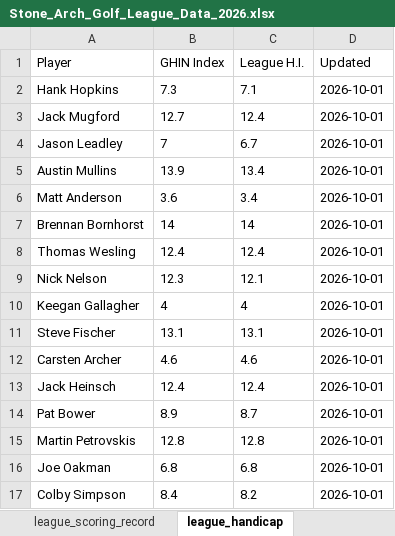
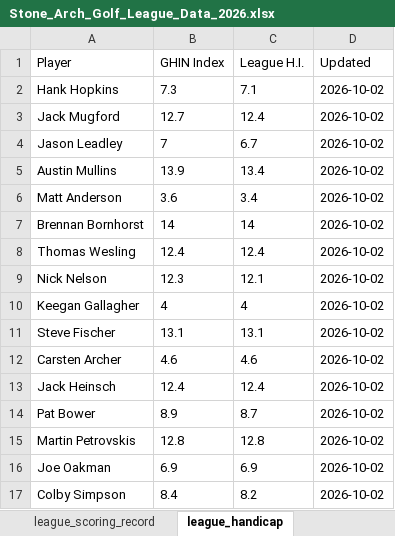
Before and after one commit to hankhopkins/sagl, an Excel workbook: data/Stone_Arch_Golf_League_Data_2026.xlsx, sheet league_handicap, drawn as a sheet; values as stored, in another font and other column widths than the file's, no borders; the diff names each change by its address in the sheet, - before the commit and + after, or states it on an @@ line.

```diff
--- a/data/Stone_Arch_Golf_League_Data_2026.xlsx (sheet league_handicap)
+++ b/data/Stone_Arch_Golf_League_Data_2026.xlsx (sheet league_handicap)
-D2:D17 (Updated): 2026-10-01
+D2:D17 (Updated): 2026-10-02
-B16 (GHIN Index): 6.8
+B16 (GHIN Index): 6.9
-C16 (League H.I.): 6.8
+C16 (League H.I.): 6.9
```
Also changed, not shown: sheet league_scoring_record, sheet handicap_log_ghin, sheet handicap_log, sheet handi_track_data, sheet pio_creek_back_sc, sheet keller2_back_sc, 15 more sheets, 1 other file.
